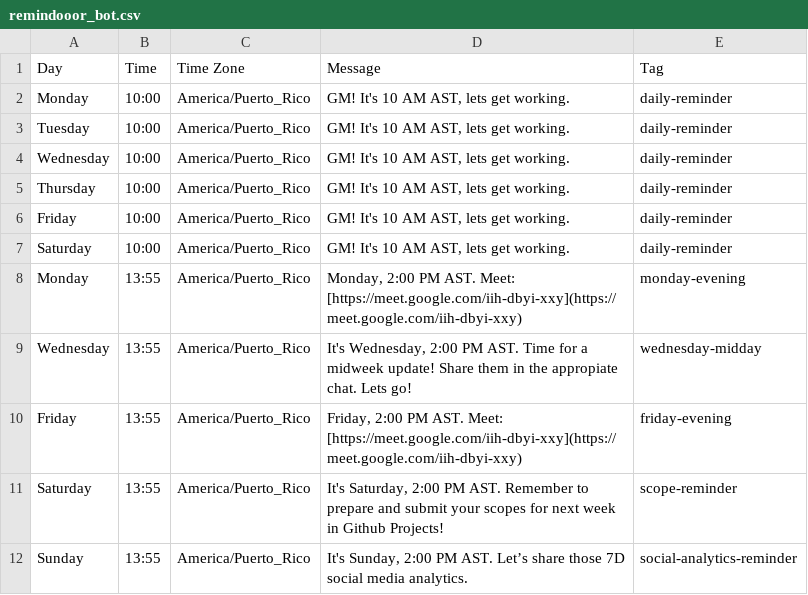
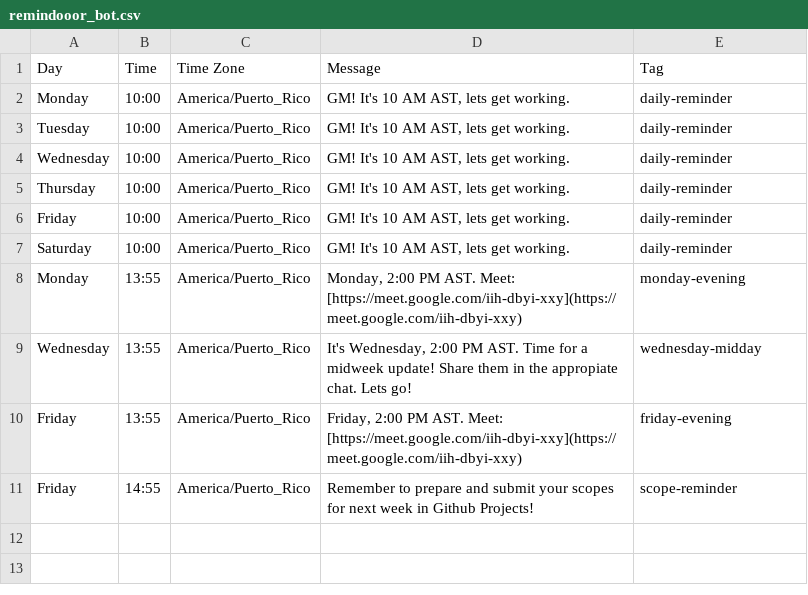
Before and after one commit to stevenlriv/csv-bots, a CSV file: csv/remindooor_bot.csv, drawn as a sheet.

Commit message:
fixes

```diff
--- a/csv/remindooor_bot.csv
+++ b/csv/remindooor_bot.csv
@@ -10,3 +10,2 @@ Wednesday,13:55,America/Puerto_Rico,"It's Wednesday, 2:00 PM AST. Time for a mid
 Friday,13:55,America/Puerto_Rico,"Friday, 2:00 PM AST. Meet: [https://meet.google.com/iih-dbyi-xxy](https://meet.google.com/iih-dbyi-xxy)",friday-evening
-Saturday,13:55,America/Puerto_Rico,"It's Saturday, 2:00 PM AST. Remember to prepare and submit your scopes for next week in Github Projects!",scope-reminder
-Sunday,13:55,America/Puerto_Rico,"It's Sunday, 2:00 PM AST. Let’s share those 7D social media analytics.",social-analytics-reminder
+Friday,14:55,America/Puerto_Rico,"Remember to prepare and submit your scopes for next week in Github Projects!",scope-reminder
```
